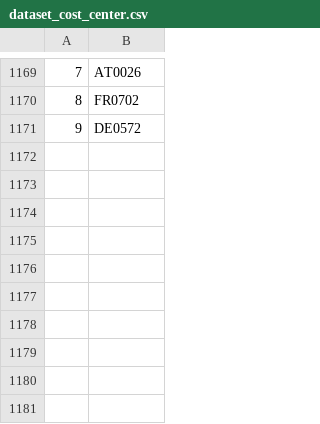
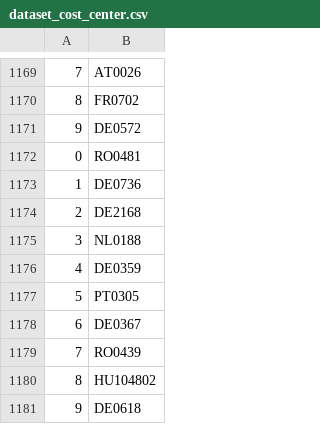
Before and after one commit to valdal14/olympy, a CSV file: dataset_cost_center.csv, drawn as a sheet; only a part is shown, gaps mark what is left out.

Commit message:
Automated CSV data append at 22:00:08

```diff
--- a/dataset_cost_center.csv
+++ b/dataset_cost_center.csv
@@ -1171 +1171,11 @@
 9,DE0572
+0,RO0481
+1,DE0736
+2,DE2168
+3,NL0188
+4,DE0359
+5,PT0305
+6,DE0367
+7,RO0439
+8,HU104802
+9,DE0618
```
